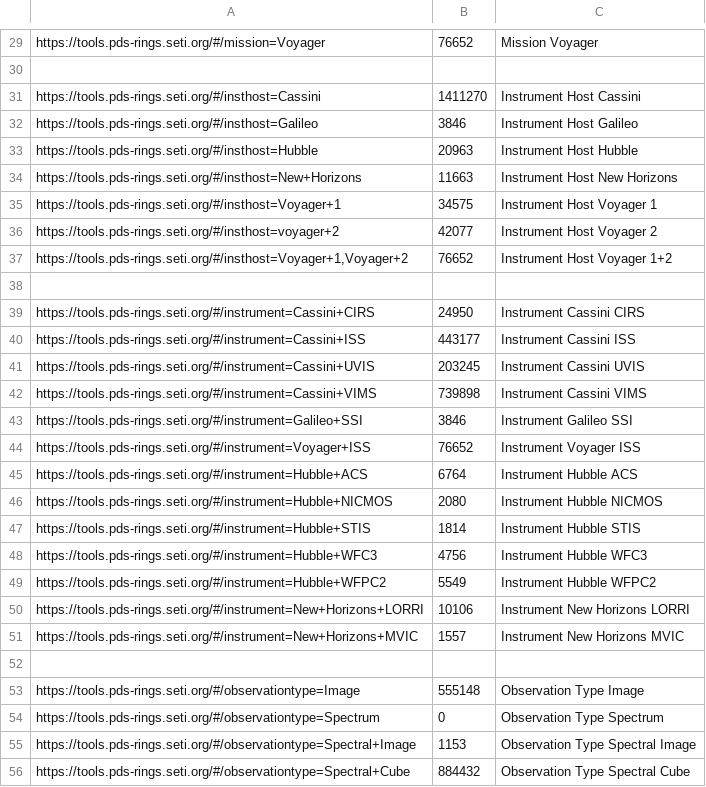
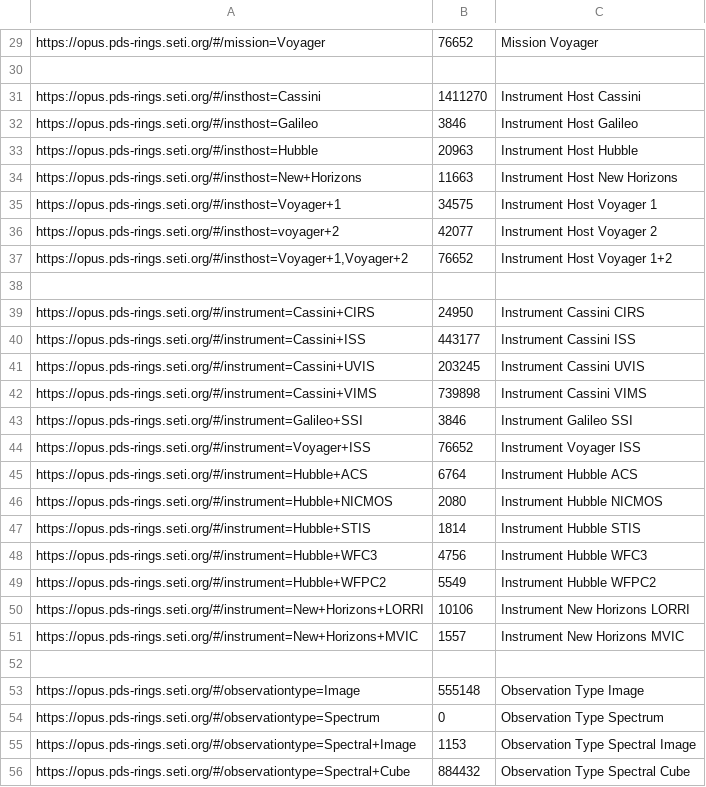
Before and after one commit to SETI/rms-opus, a CSV file: opus/application/test_api/data/result_counts.csv, drawn as a sheet; only a part is shown, gaps mark what is left out; the diff covers the shown part only.

Commit message:
Replace tools.pds-rings with opus.pds-rings

```diff
--- a/opus/application/test_api/data/result_counts.csv
+++ b/opus/application/test_api/data/result_counts.csv
@@ -29,28 +29,28 @@
-"https://tools.pds-rings.seti.org/#/mission=Voyager",76652,Mission Voyager
+"https://opus.pds-rings.seti.org/#/mission=Voyager",76652,Mission Voyager
 
-"https://tools.pds-rings.seti.org/#/insthost=Cassini",1411270,Instrument Host Cassini
-"https://tools.pds-rings.seti.org/#/insthost=Galileo",3846,Instrument Host Galileo
-"https://tools.pds-rings.seti.org/#/insthost=Hubble",20963,Instrument Host Hubble
-"https://tools.pds-rings.seti.org/#/insthost=New+Horizons",11663,Instrument Host New Horizons
-"https://tools.pds-rings.seti.org/#/insthost=Voyager+1",34575,Instrument Host Voyager 1
-"https://tools.pds-rings.seti.org/#/insthost=voyager+2",42077,Instrument Host Voyager 2
-"https://tools.pds-rings.seti.org/#/insthost=Voyager+1,Voyager+2",76652,Instrument Host Voyager 1+2
+"https://opus.pds-rings.seti.org/#/insthost=Cassini",1411270,Instrument Host Cassini
+"https://opus.pds-rings.seti.org/#/insthost=Galileo",3846,Instrument Host Galileo
+"https://opus.pds-rings.seti.org/#/insthost=Hubble",20963,Instrument Host Hubble
+"https://opus.pds-rings.seti.org/#/insthost=New+Horizons",11663,Instrument Host New Horizons
+"https://opus.pds-rings.seti.org/#/insthost=Voyager+1",34575,Instrument Host Voyager 1
+"https://opus.pds-rings.seti.org/#/insthost=voyager+2",42077,Instrument Host Voyager 2
+"https://opus.pds-rings.seti.org/#/insthost=Voyager+1,Voyager+2",76652,Instrument Host Voyager 1+2
 
-"https://tools.pds-rings.seti.org/#/instrument=Cassini+CIRS",24950,Instrument Cassini CIRS
-"https://tools.pds-rings.seti.org/#/instrument=Cassini+ISS",443177,Instrument Cassini ISS
-"https://tools.pds-rings.seti.org/#/instrument=Cassini+UVIS",203245,Instrument Cassini UVIS
-"https://tools.pds-rings.seti.org/#/instrument=Cassini+VIMS",739898,Instrument Cassini VIMS
-"https://tools.pds-rings.seti.org/#/instrument=Galileo+SSI",3846,Instrument Galileo SSI
-"https://tools.pds-rings.seti.org/#/instrument=Voyager+ISS",76652,Instrument Voyager ISS
-"https://tools.pds-rings.seti.org/#/instrument=Hubble+ACS",6764,Instrument Hubble ACS
-"https://tools.pds-rings.seti.org/#/instrument=Hubble+NICMOS",2080,Instrument Hubble NICMOS
-"https://tools.pds-rings.seti.org/#/instrument=Hubble+STIS",1814,Instrument Hubble STIS
-"https://tools.pds-rings.seti.org/#/instrument=Hubble+WFC3",4756,Instrument Hubble WFC3
-"https://tools.pds-rings.seti.org/#/instrument=Hubble+WFPC2",5549,Instrument Hubble WFPC2
-"https://tools.pds-rings.seti.org/#/instrument=New+Horizons+LORRI",10106,Instrument New Horizons LORRI
-"https://tools.pds-rings.seti.org/#/instrument=New+Horizons+MVIC",1557,Instrument New Horizons MVIC
+"https://opus.pds-rings.seti.org/#/instrument=Cassini+CIRS",24950,Instrument Cassini CIRS
+"https://opus.pds-rings.seti.org/#/instrument=Cassini+ISS",443177,Instrument Cassini ISS
+"https://opus.pds-rings.seti.org/#/instrument=Cassini+UVIS",203245,Instrument Cassini UVIS
+"https://opus.pds-rings.seti.org/#/instrument=Cassini+VIMS",739898,Instrument Cassini VIMS
+"https://opus.pds-rings.seti.org/#/instrument=Galileo+SSI",3846,Instrument Galileo SSI
+"https://opus.pds-rings.seti.org/#/instrument=Voyager+ISS",76652,Instrument Voyager ISS
+"https://opus.pds-rings.seti.org/#/instrument=Hubble+ACS",6764,Instrument Hubble ACS
+"https://opus.pds-rings.seti.org/#/instrument=Hubble+NICMOS",2080,Instrument Hubble NICMOS
+"https://opus.pds-rings.seti.org/#/instrument=Hubble+STIS",1814,Instrument Hubble STIS
+"https://opus.pds-rings.seti.org/#/instrument=Hubble+WFC3",4756,Instrument Hubble WFC3
+"https://opus.pds-rings.seti.org/#/instrument=Hubble+WFPC2",5549,Instrument Hubble WFPC2
+"https://opus.pds-rings.seti.org/#/instrument=New+Horizons+LORRI",10106,Instrument New Horizons LORRI
+"https://opus.pds-rings.seti.org/#/instrument=New+Horizons+MVIC",1557,Instrument New Horizons MVIC
 
-"https://tools.pds-rings.seti.org/#/observationtype=Image",555148,Observation Type Image
-"https://tools.pds-rings.seti.org/#/observationtype=Spectrum",0,Observation Type Spectrum
-"https://tools.pds-rings.seti.org/#/observationtype=Spectral+Image",1153,Observation Type Spectral Image
-"https://tools.pds-rings.seti.org/#/observationtype=Spectral+Cube",884432,Observation Type Spectral Cube
+"https://opus.pds-rings.seti.org/#/observationtype=Image",555148,Observation Type Image
+"https://opus.pds-rings.seti.org/#/observationtype=Spectrum",0,Observation Type Spectrum
+"https://opus.pds-rings.seti.org/#/observationtype=Spectral+Image",1153,Observation Type Spectral Image
+"https://opus.pds-rings.seti.org/#/observationtype=Spectral+Cube",884432,Observation Type Spectral Cube
```
Also changed, not shown: 80 edited cells elsewhere in this file, 12 other files.
